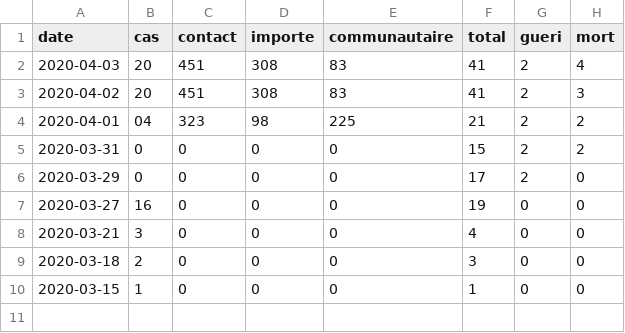
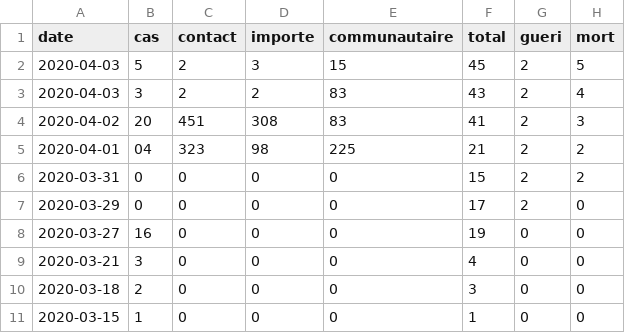
Before and after one commit to deoland/update, a CSV file: covid19.csv, drawn as a sheet.

```diff
--- a/covid19.csv
+++ b/covid19.csv
@@ -1,3 +1,4 @@
 date,cas,contact,importe,communautaire,total,gueri,mort
-2020-04-03,20,451,308,83,41,2,4
+2020-04-03,5,2,3,15,45,2,5
+2020-04-03,3,2,2,83,43,2,4
 2020-04-02,20,451,308,83,41,2,3
```
Also changed, not shown: 1 other file.
